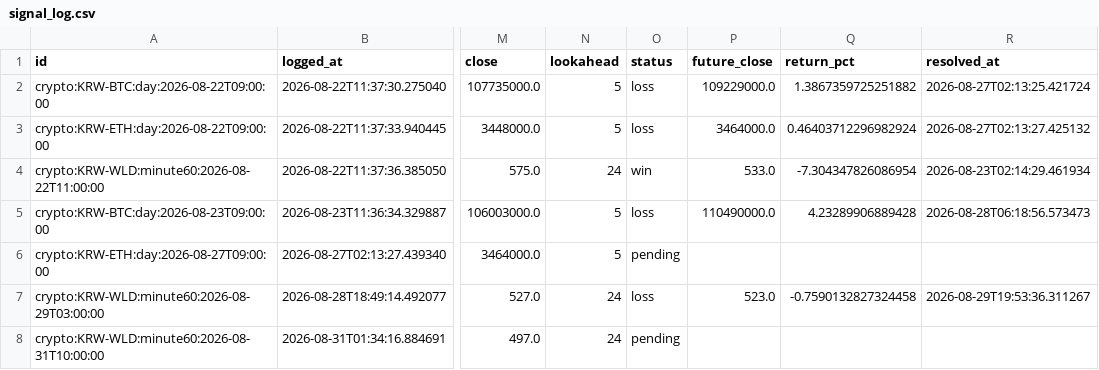
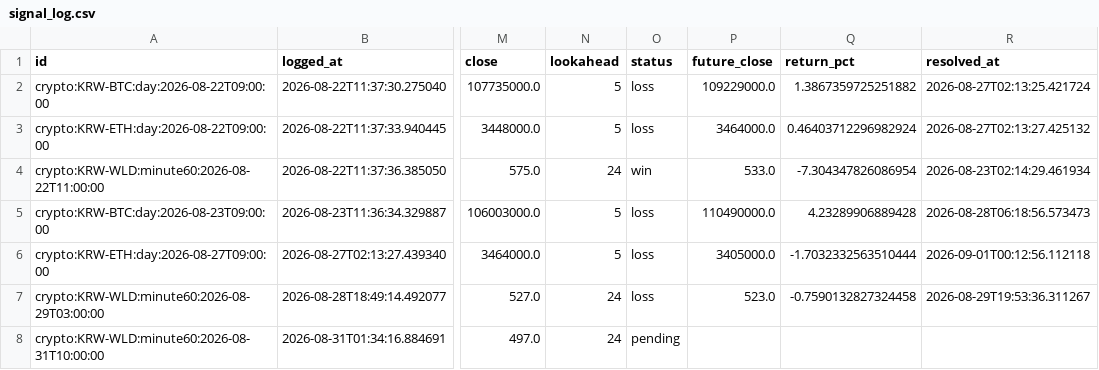
Before and after one commit to wonbin2362-prog/upbit-dashboard, a CSV file: signal_log.csv, drawn as a sheet; only a part is shown, gaps mark what is left out; the diff names each change by its address in the sheet, - before the commit and + after, or states it on an @@ line.

```diff
--- a/signal_log.csv
+++ b/signal_log.csv
-O6 (status): pending
+O6 (status): loss
-P6 (future_close): (empty)
+P6 (future_close): 3405000.0
-Q6 (return_pct): (empty)
+Q6 (return_pct): -1.7032332563510444
-R6 (resolved_at): (empty)
+R6 (resolved_at): 2026-09-01T00:12:56.112118
```
